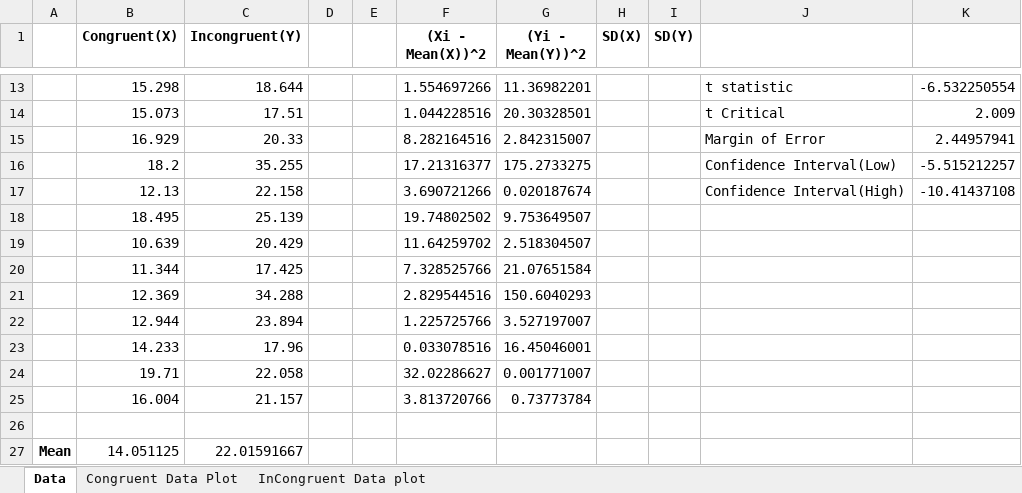
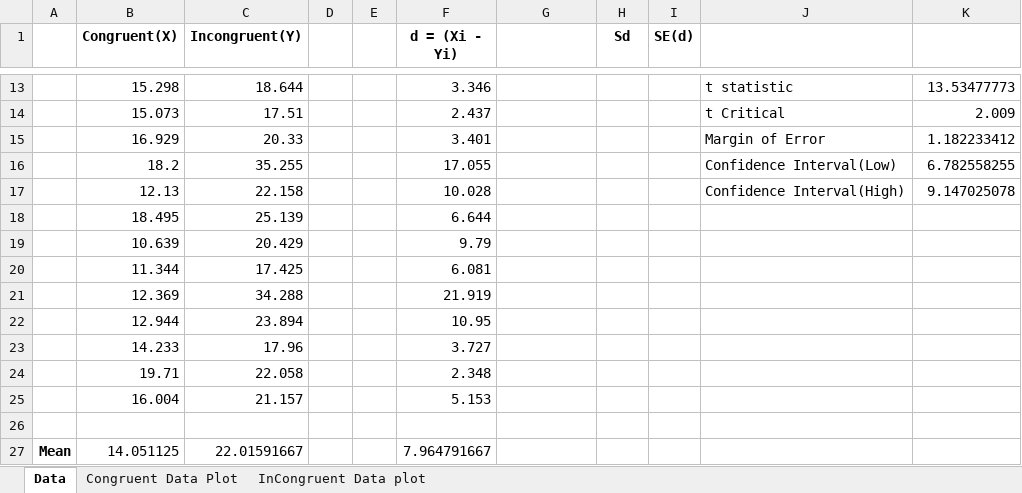
Before and after one commit to Sudhirmiglani/stroop-effect-assignment, an Excel workbook: Stroop_Effect.xlsx, sheet Data, drawn as a sheet; only a part is shown, gaps mark what is left out; values as stored, in another font and other column widths than the file's, no borders; charts and pictures not drawn; the diff covers the shown part only; the diff names each change by its address in the sheet, - before the commit and + after, or states it on an @@ line.

```diff
--- a/Stroop_Effect.xlsx (sheet Data)
+++ b/Stroop_Effect.xlsx (sheet Data)
-F1: (Xi - Mean(X))^2
+F1: d = (Xi - Yi)
-G1: (Yi - Mean(Y))^2
+G1: (empty)
-H1: SD(X)
+H1: Sd
-I1: SD(Y)
+I1: SE(d)
-F13 (d = (Xi - Yi)): 1.554697266
+F13 (d = (Xi - Yi)): 3.346
-G13: 11.36982201
+G13: (empty)
-K13: -6.532250554
+K13: 13.53477773
-F14 (d = (Xi - Yi)): 1.044228516
+F14 (d = (Xi - Yi)): 2.437
-G14: 20.30328501
+G14: (empty)
-F15 (d = (Xi - Yi)): 8.282164516
+F15 (d = (Xi - Yi)): 3.401
-G15: 2.842315007
+G15: (empty)
-K15: 2.44957941
+K15: 1.182233412
-F16 (d = (Xi - Yi)): 17.21316377
+F16 (d = (Xi - Yi)): 17.055
-G16: 175.2733275
+G16: (empty)
-K16: -5.515212257
+K16: 6.782558255
-F17 (d = (Xi - Yi)): 3.690721266
+F17 (d = (Xi - Yi)): 10.028
-G17: 0.020187674
+G17: (empty)
-K17: -10.41437108
+K17: 9.147025078
-F18 (d = (Xi - Yi)): 19.74802502
+F18 (d = (Xi - Yi)): 6.644
-G18: 9.753649507
+G18: (empty)
-F19 (d = (Xi - Yi)): 11.64259702
+F19 (d = (Xi - Yi)): 9.79
-G19: 2.518304507
+G19: (empty)
-F20 (d = (Xi - Yi)): 7.328525766
+F20 (d = (Xi - Yi)): 6.081
-G20: 21.07651584
+G20: (empty)
-F21 (d = (Xi - Yi)): 2.829544516
+F21 (d = (Xi - Yi)): 21.919
-G21: 150.6040293
+G21: (empty)
-F22 (d = (Xi - Yi)): 1.225725766
+F22 (d = (Xi - Yi)): 10.95
-G22: 3.527197007
+G22: (empty)
-F23 (d = (Xi - Yi)): 0.033078516
+F23 (d = (Xi - Yi)): 3.727
-G23: 16.45046001
+G23: (empty)
-F24 (d = (Xi - Yi)): 32.02286627
+F24 (d = (Xi - Yi)): 2.348
-G24: 0.001771007
+G24: (empty)
-F25 (d = (Xi - Yi)): 3.813720766
+F25 (d = (Xi - Yi)): 5.153
-G25: 0.73773784
+G25: (empty)
-F27 (d = (Xi - Yi)): (empty)
+F27 (d = (Xi - Yi)): 7.964791667
```
Also changed, not shown: 31 edited cells elsewhere in this sheet, charts or pictures, 1 other file.
